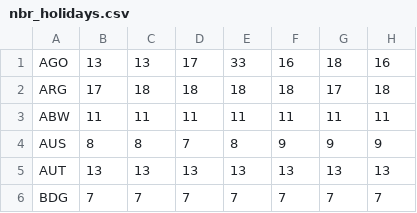
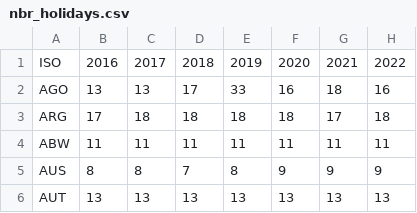
Before and after one commit to sonjatk/IBM_Data_Engineer, a CSV file: nbr_holidays.csv, drawn as a sheet; only a part is shown; the shorter side is filled out with more unchanged rows; the diff names each change by its address in the sheet, - before the commit and + after, or states it on an @@ line.

```diff
--- a/nbr_holidays.csv
+++ b/nbr_holidays.csv
+row 1: ISO | 2016 | 2017 | 2018 | 2019 | 2020 | 2021 | 2022
```
Also changed, not shown: 2 other files.
